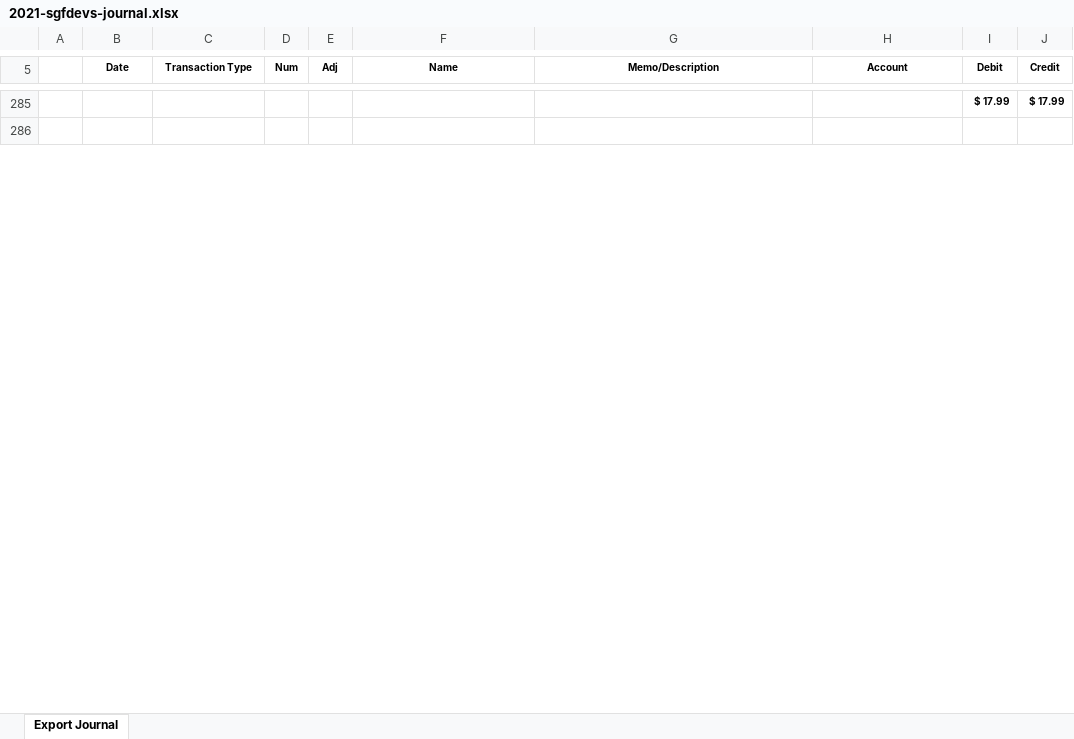
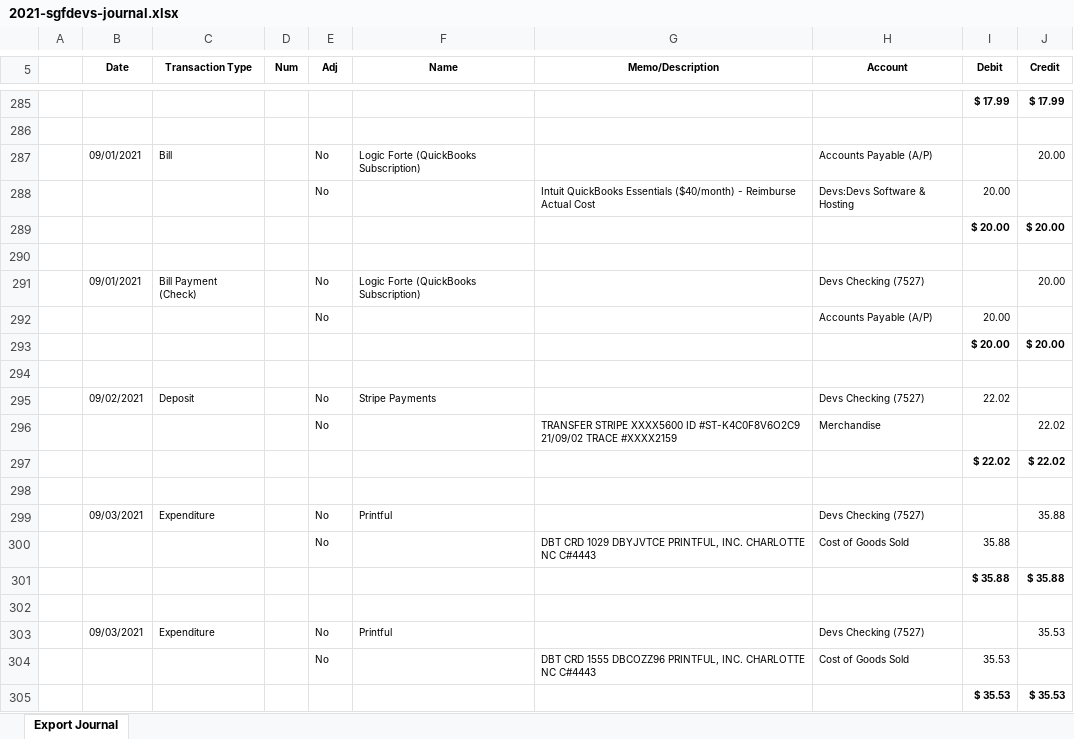
Before and after one commit to sgfdevs/treasurer-reports, an Excel workbook: 2021-sgfdevs-journal.xlsx, sheet Export Journal, drawn as a sheet; only a part is shown, gaps mark what is left out; values as stored, in another font and other column widths than the file's, no borders; the diff covers the shown part only; the diff names each change by its address in the sheet, - before the commit and + after, or states it on an @@ line.

```diff
--- a/2021-sgfdevs-journal.xlsx (sheet Export Journal)
+++ b/2021-sgfdevs-journal.xlsx (sheet Export Journal)
+row 287:  | 09/01/2021 | Bill |  | No | Logic Forte (QuickBooks Subscription) |  | Accounts Payable (A/P) |  | 20.00
+row 288:  |  |  |  | No |  | Intuit QuickBooks Essentials ($40/month) - Reimburse Actual Cost | Devs:Devs Software & Hosting | 20.00
+row 289:  |  |  |  |  |  |  |  | $ 20.00 | $ 20.00
+row 290: (empty)
+row 291:  | 09/01/2021 | Bill Payment (Check) |  | No | Logic Forte (QuickBooks Subscription) |  | Devs Checking (7527) |  | 20.00
+row 292:  |  |  |  | No |  |  | Accounts Payable (A/P) | 20.00
+row 293:  |  |  |  |  |  |  |  | $ 20.00 | $ 20.00
+row 294: (empty)
+row 295:  | 09/02/2021 | Deposit |  | No | Stripe Payments |  | Devs Checking (7527) | 22.02
+row 296:  |  |  |  | No |  | TRANSFER STRIPE XXXX5600 ID #ST-K4C0F8V6O2C9 21/09/02 TRACE #XXXX2159 | Merchandise |  | 22.02
+row 297:  |  |  |  |  |  |  |  | $ 22.02 | $ 22.02
+row 298: (empty)
+row 299:  | 09/03/2021 | Expenditure |  | No | Printful |  | Devs Checking (7527) |  | 35.88
+row 300:  |  |  |  | No |  | DBT CRD 1029 DBYJVTCE PRINTFUL, INC. CHARLOTTE NC C#4443 | Cost of Goods Sold | 35.88
+row 301:  |  |  |  |  |  |  |  | $ 35.88 | $ 35.88
+row 302: (empty)
+row 303:  | 09/03/2021 | Expenditure |  | No | Printful |  | Devs Checking (7527) |  | 35.53
+row 304:  |  |  |  | No |  | DBT CRD 1555 DBCOZZ96 PRINTFUL, INC. CHARLOTTE NC C#4443 | Cost of Goods Sold | 35.53
+row 305:  |  |  |  |  |  |  |  | $ 35.53 | $ 35.53
```
Also changed, not shown: 21 added rows and 4 edited cells elsewhere in this sheet, 2021-sgfdevs-statement-of-activity-detail.xlsx, 2021-sgfdevs-transaction-detail-by-account.xlsx, 3 other files.
